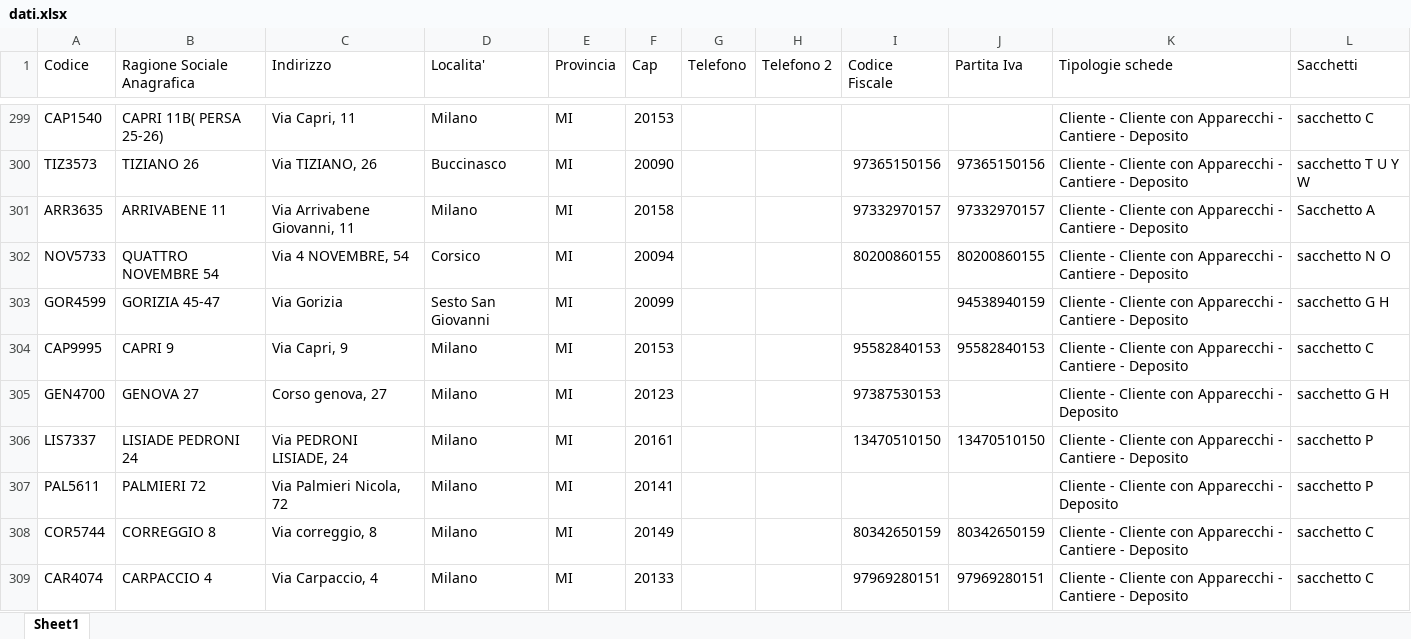
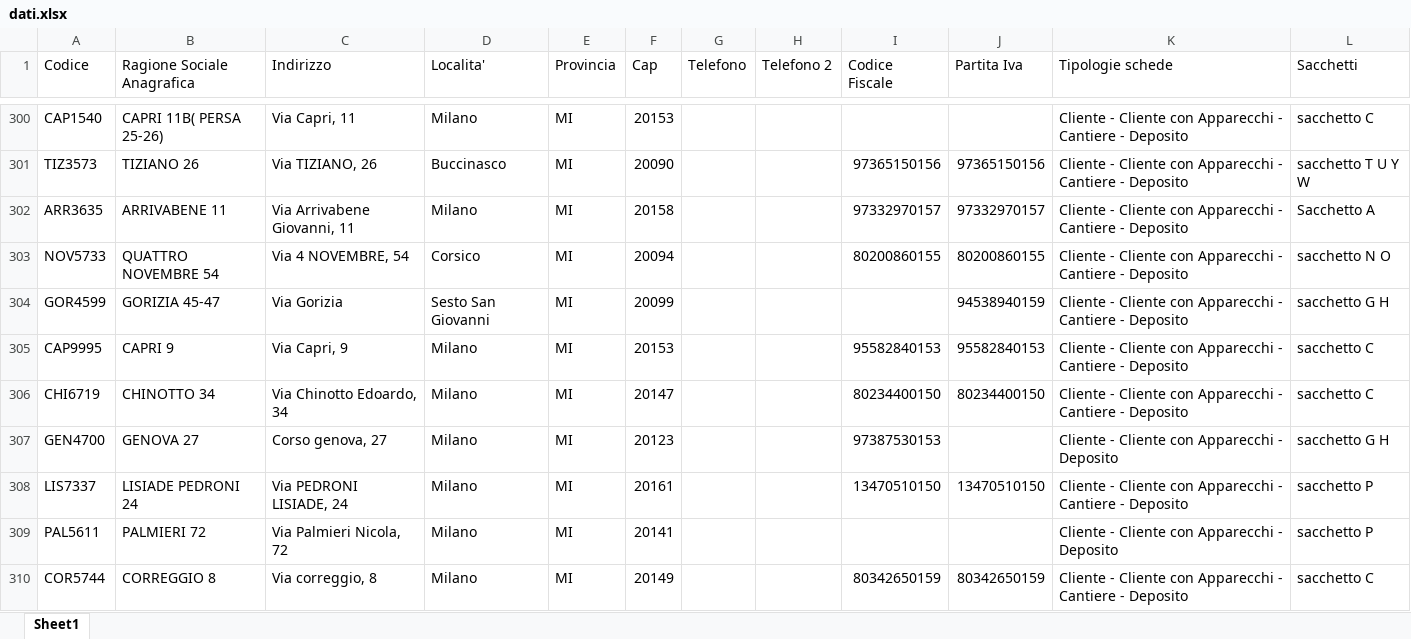
Before and after one commit to decaboservizi/chiavi, an Excel workbook: dati.xlsx, sheet Sheet1, drawn as a sheet; only a part is shown, gaps mark what is left out; the shorter side is filled out with more unchanged rows; values as stored, in another font and other column widths than the file's, no cell formats; the diff covers the shown part only; the diff names each change by its address in the sheet, - before the commit and + after, or states it on an @@ line.

Commit message:
Add files via upload

```diff
--- a/dati.xlsx (sheet Sheet1)
+++ b/dati.xlsx (sheet Sheet1)
+row 306: CHI6719 | CHINOTTO 34 | Via Chinotto Edoardo, 34 | Milano | MI | 20147 |  |  | 80234400150 | 80234400150 | Cliente - Cliente con Apparecchi - Cantiere - Deposito | sacchetto C
```
Also changed, not shown: 8 added rows and 19 edited cells elsewhere in this sheet, cell formats.
